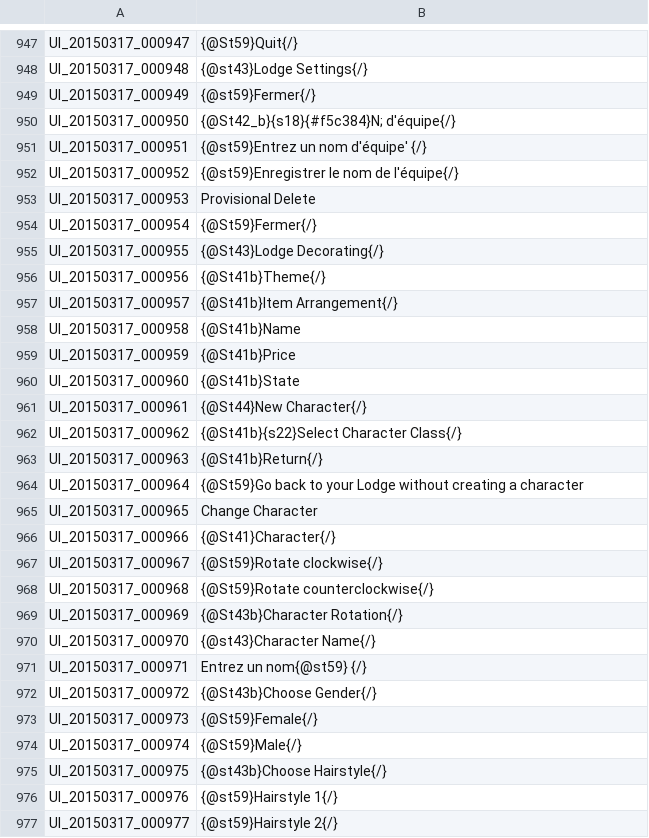
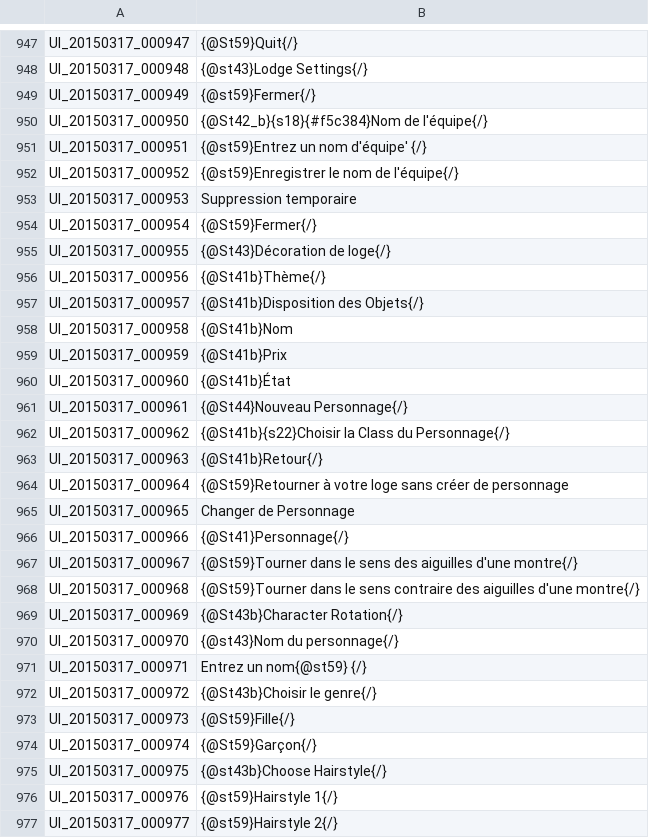
Before and after one commit to GostkaDesign/Tree-of-Savior-trad-FR, a TSV file: French/UI.tsv, drawn as a sheet; only a part is shown, gaps mark what is left out; the diff covers the shown part only.

```diff
--- a/French/UI.tsv
+++ b/French/UI.tsv
@@ -949,27 +949,27 @@ UI_20150317_000948	{@st43}Lodge Settings{/}
 UI_20150317_000949	{@st59}Fermer{/}
-UI_20150317_000950	{@St42_b}{s18}{#f5c384}N; d'équipe{/}
+UI_20150317_000950	{@St42_b}{s18}{#f5c384}Nom de l'équipe{/}
 UI_20150317_000951	{@st59}Entrez un nom d'équipe' {/}
 UI_20150317_000952	{@st59}Enregistrer le nom de l'équipe{/}
-UI_20150317_000953	Provisional Delete
+UI_20150317_000953	Suppression temporaire
 UI_20150317_000954	{@St59}Fermer{/}
-UI_20150317_000955	{@St43}Lodge Decorating{/}
-UI_20150317_000956	{@St41b}Theme{/}
-UI_20150317_000957	{@St41b}Item Arrangement{/}
-UI_20150317_000958	{@St41b}Name
-UI_20150317_000959	{@St41b}Price
-UI_20150317_000960	{@St41b}State
-UI_20150317_000961	{@St44}New Character{/}
-UI_20150317_000962	{@St41b}{s22}Select Character Class{/}
-UI_20150317_000963	{@St41b}Return{/}
-UI_20150317_000964	{@St59}Go back to your Lodge without creating a character
-UI_20150317_000965	Change Character
-UI_20150317_000966	{@St41}Character{/}
-UI_20150317_000967	{@St59}Rotate clockwise{/}
-UI_20150317_000968	{@St59}Rotate counterclockwise{/}
+UI_20150317_000955	{@St43}Décoration de loge{/}
+UI_20150317_000956	{@St41b}Thème{/}
+UI_20150317_000957	{@St41b}Disposition des Objets{/}
+UI_20150317_000958	{@St41b}Nom
+UI_20150317_000959	{@St41b}Prix
+UI_20150317_000960	{@St41b}État
+UI_20150317_000961	{@St44}Nouveau Personnage{/}
+UI_20150317_000962	{@St41b}{s22}Choisir la Class du Personnage{/}
+UI_20150317_000963	{@St41b}Retour{/}
+UI_20150317_000964	{@St59}Retourner à votre loge sans créer de personnage
+UI_20150317_000965	Changer de Personnage
+UI_20150317_000966	{@St41}Personnage{/}
+UI_20150317_000967	{@St59}Tourner dans le sens des aiguilles d'une montre{/}
+UI_20150317_000968	{@St59}Tourner dans le sens contraire des aiguilles d'une montre{/}
 UI_20150317_000969	{@St43b}Character Rotation{/}
-UI_20150317_000970	{@st43}Character Name{/}
+UI_20150317_000970	{@st43}Nom du personnage{/}
 UI_20150317_000971	Entrez un nom{@st59} {/}
-UI_20150317_000972	{@St43b}Choose Gender{/}
-UI_20150317_000973	{@St59}Female{/}
-UI_20150317_000974	{@St59}Male{/}
+UI_20150317_000972	{@St43b}Choisir le genre{/}
+UI_20150317_000973	{@St59}Fille{/}
+UI_20150317_000974	{@St59}Garçon{/}
 UI_20150317_000975	{@st43b}Choose Hairstyle{/}
```
Also changed, not shown: 154 edited cells elsewhere in this file, English/ITEM.tsv, English/QUEST.tsv, 6 other files.
